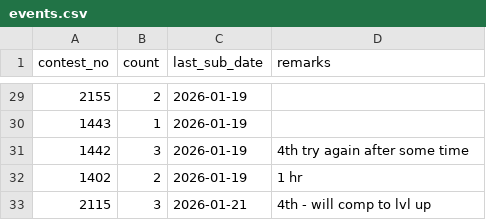
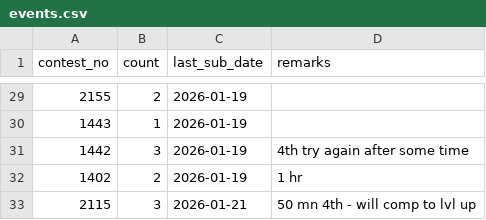
Before and after one commit to KUSHALkv45/LContests_track, a CSV file: data/events.csv, drawn as a sheet; only a part is shown, gaps mark what is left out.

Commit message:
Update event 2115

```diff
--- a/data/events.csv
+++ b/data/events.csv
@@ -32,2 +32,2 @@ contest_no,count,last_sub_date,remarks
 1402,2,2026-01-19,1 hr
-2115,3,2026-01-21,4th - will comp to lvl up
+2115,3,2026-01-21,50 mn 4th - will comp to lvl up
```
